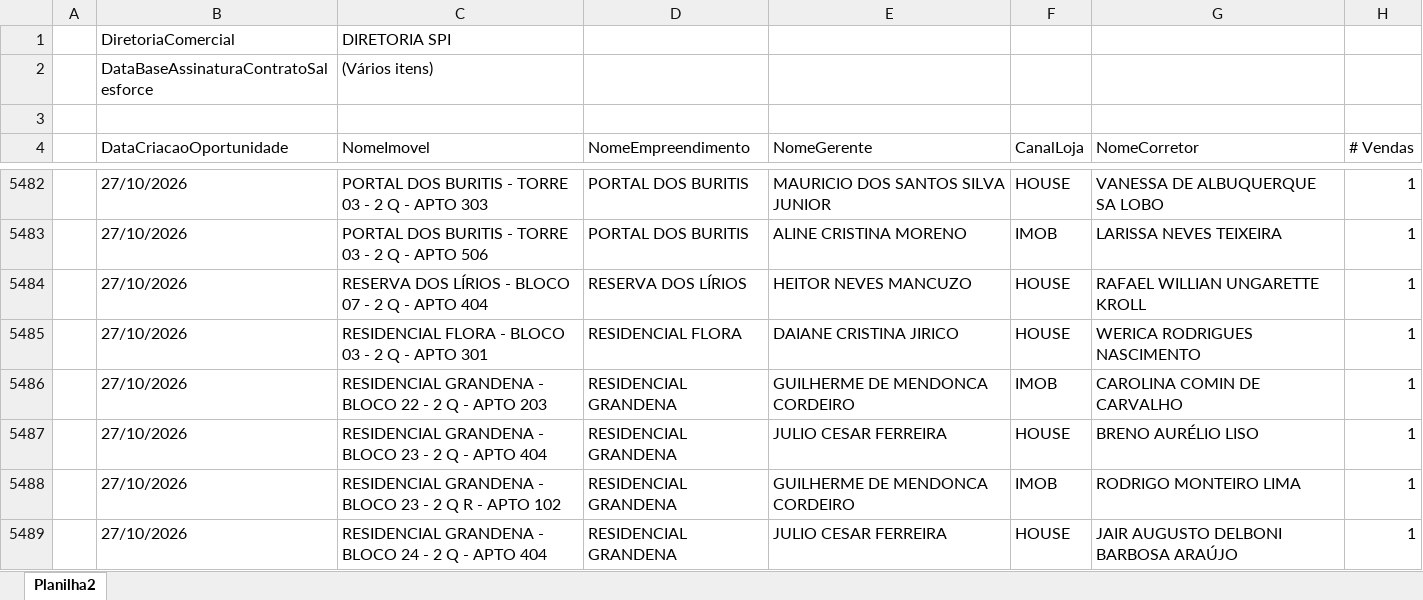
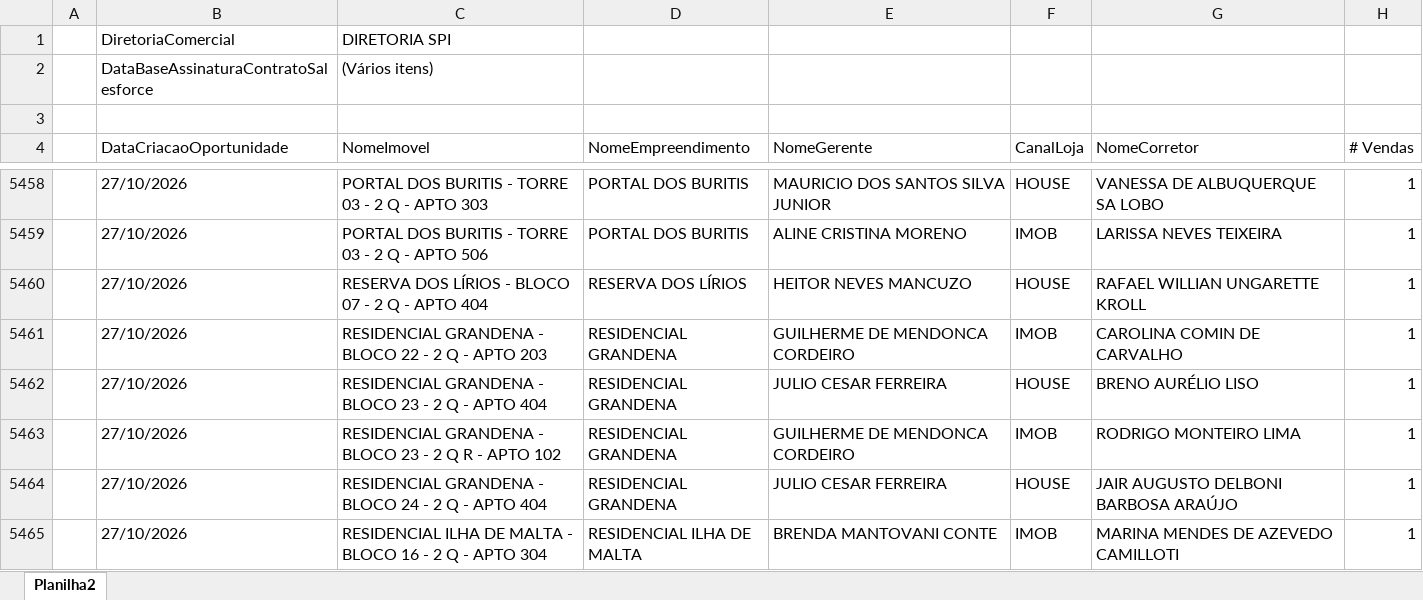
Before and after one commit to SPIPerformance/geradosSPI, an Excel workbook: historico_gerados.xlsx, sheet Planilha2, drawn as a sheet; only a part is shown, gaps mark what is left out; the shorter side is filled out with more unchanged rows; values as stored, in another font and other column widths than the file's, no borders; removed rows and columns are numbered as before the commit, all else as after; the diff covers the shown part only; the diff names each change by its address in the sheet, - before the commit and + after, or states it on an @@ line.

```diff
--- a/historico_gerados.xlsx (sheet Planilha2)
+++ b/historico_gerados.xlsx (sheet Planilha2)
-row 5485:  | 27/10/2026 | RESIDENCIAL FLORA - BLOCO 03 - 2 Q - APTO 301 | RESIDENCIAL FLORA | DAIANE CRISTINA JIRICO | HOUSE | WERICA RODRIGUES NASCIMENTO | 1
```
Also changed, not shown: 6 added rows and 44 removed rows elsewhere in this sheet.
